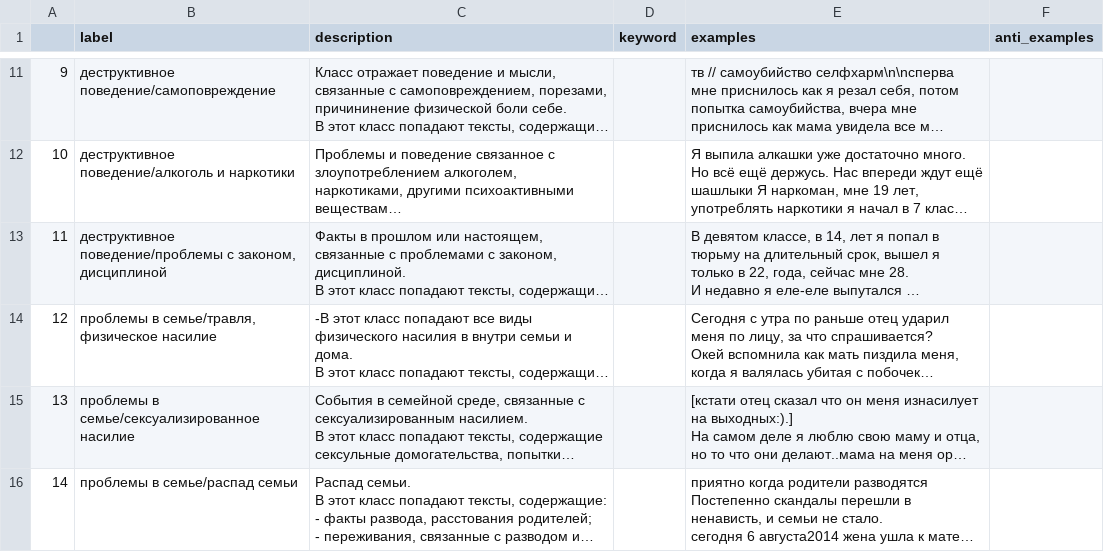
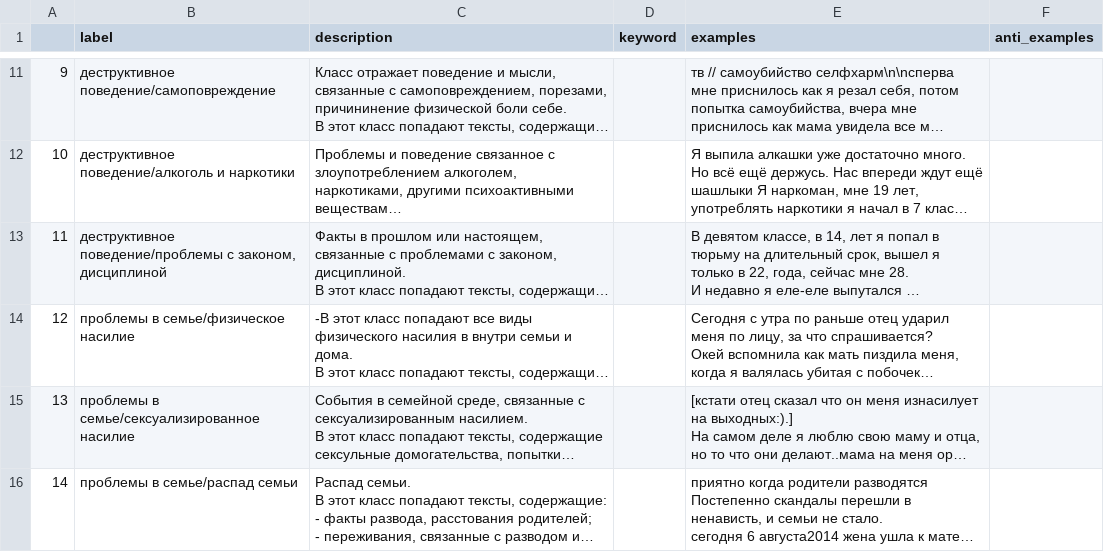
Before and after one commit to psytechlab/kitoboy-ml, a CSV file: docs/presui_class_table.csv, drawn as a sheet; only a part is shown, gaps mark what is left out; long unchanged cells end in …; the diff names each change by its address in the sheet, - before the commit and + after, or states it on an @@ line.

Commit message:
fixed class name in presui_class_table.csv

```diff
--- a/docs/presui_class_table.csv
+++ b/docs/presui_class_table.csv
-B14 (label): проблемы в семье/травля, физическое насилие
+B14 (label): проблемы в семье/физическое насилие
```
